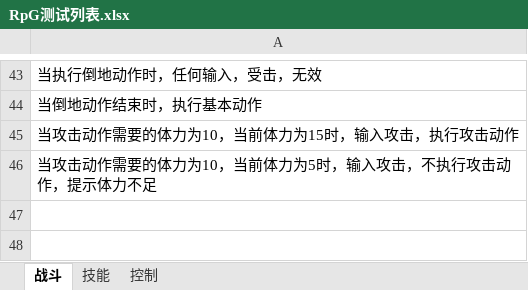
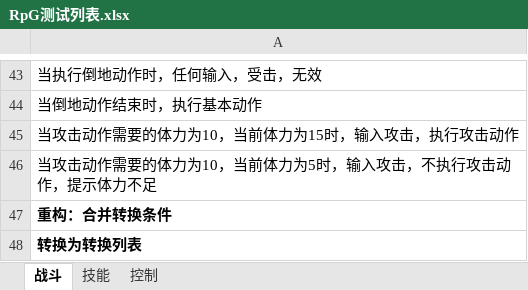
Before and after one commit to GameHole/Rpg, an Excel workbook: Assets/RPG/RpG测试列表.xlsx, sheet 战斗, drawn as a sheet; only a part is shown, gaps mark what is left out; values as stored, in another font and other column widths than the file's, no borders; the diff names each change by its address in the sheet, - before the commit and + after, or states it on an @@ line.

```diff
--- a/Assets/RPG/RpG测试列表.xlsx (sheet 战斗)
+++ b/Assets/RPG/RpG测试列表.xlsx (sheet 战斗)
+row 47: 重构：合并转换条件
+row 48: 转换为转换列表
```
Also changed, not shown: 4 other files.
